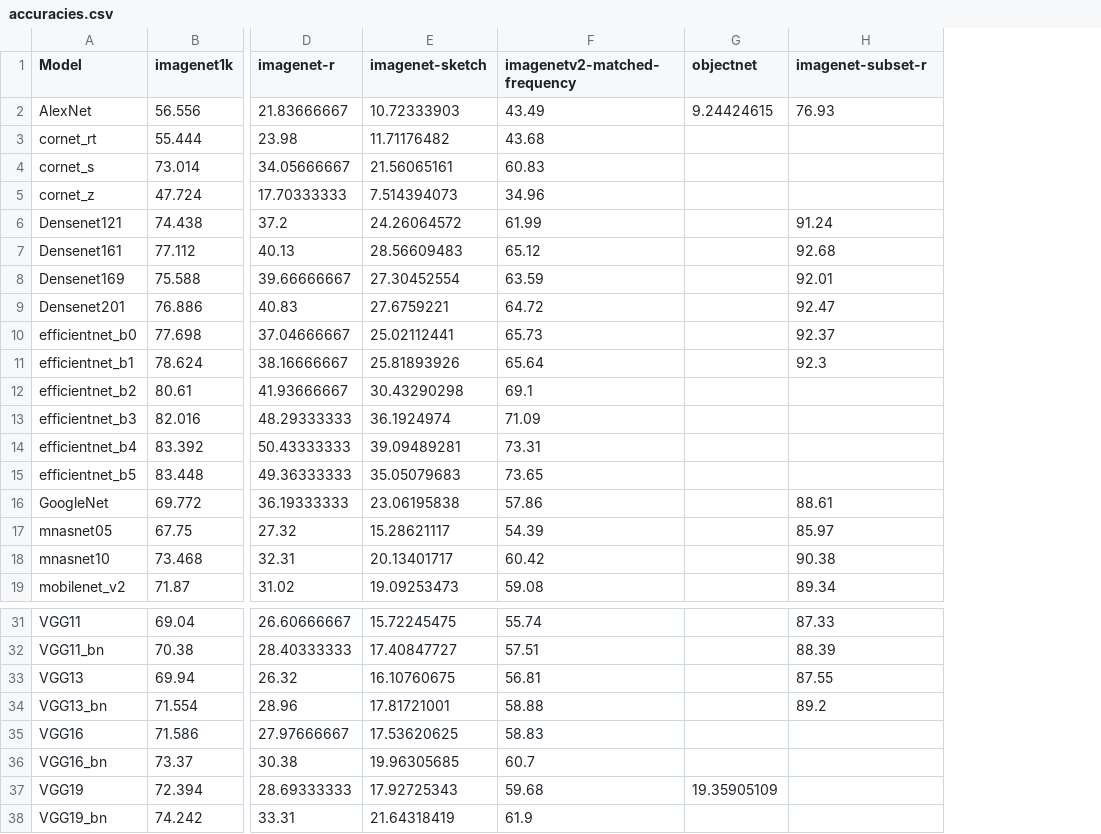
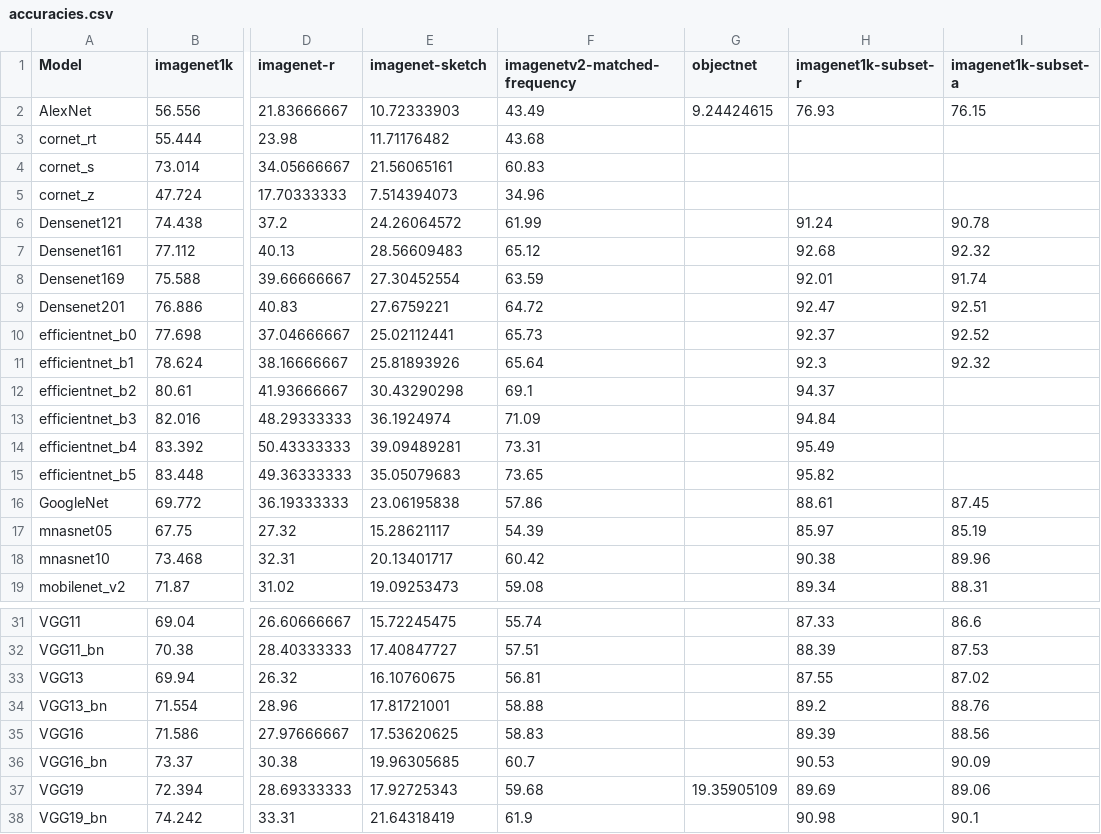
Before and after one commit to TrungDavidNguyen/RSA_EffectiveRobustness, a CSV file: results/accuracies.csv, drawn as a sheet; only a part is shown, gaps mark what is left out; the diff names each change by its address in the sheet, - before the commit and + after, or states it on an @@ line.

```diff
--- a/results/accuracies.csv
+++ b/results/accuracies.csv
+column I (imagenet1k-subset-a), rows 2-19: 76.15 |  |  |  | 90.78 | 92.32 | 91.74 | 92.51 | 92.52 | 92.32 |  |  |  |  | 87.45 | 85.19 | 89.96 | 88.31; rows 31-38: 86.6 | 87.53 | 87.02 | 88.76 | 88.56 | 90.09 | 89.06 | 90.1
-H1: imagenet-subset-r
+H1: imagenet1k-subset-r
-H12 (imagenet1k-subset-r): (empty)
+H12 (imagenet1k-subset-r): 94.37
-H13 (imagenet1k-subset-r): (empty)
+H13 (imagenet1k-subset-r): 94.84
-H14 (imagenet1k-subset-r): (empty)
+H14 (imagenet1k-subset-r): 95.49
-H15 (imagenet1k-subset-r): (empty)
+H15 (imagenet1k-subset-r): 95.82
-H35 (imagenet1k-subset-r): (empty)
+H35 (imagenet1k-subset-r): 89.39
-H36 (imagenet1k-subset-r): (empty)
+H36 (imagenet1k-subset-r): 90.53
-H37 (imagenet1k-subset-r): (empty)
+H37 (imagenet1k-subset-r): 89.69
-H38 (imagenet1k-subset-r): (empty)
+H38 (imagenet1k-subset-r): 90.98
```
Also changed, not shown: results/rsa.csv, 11 other files.
